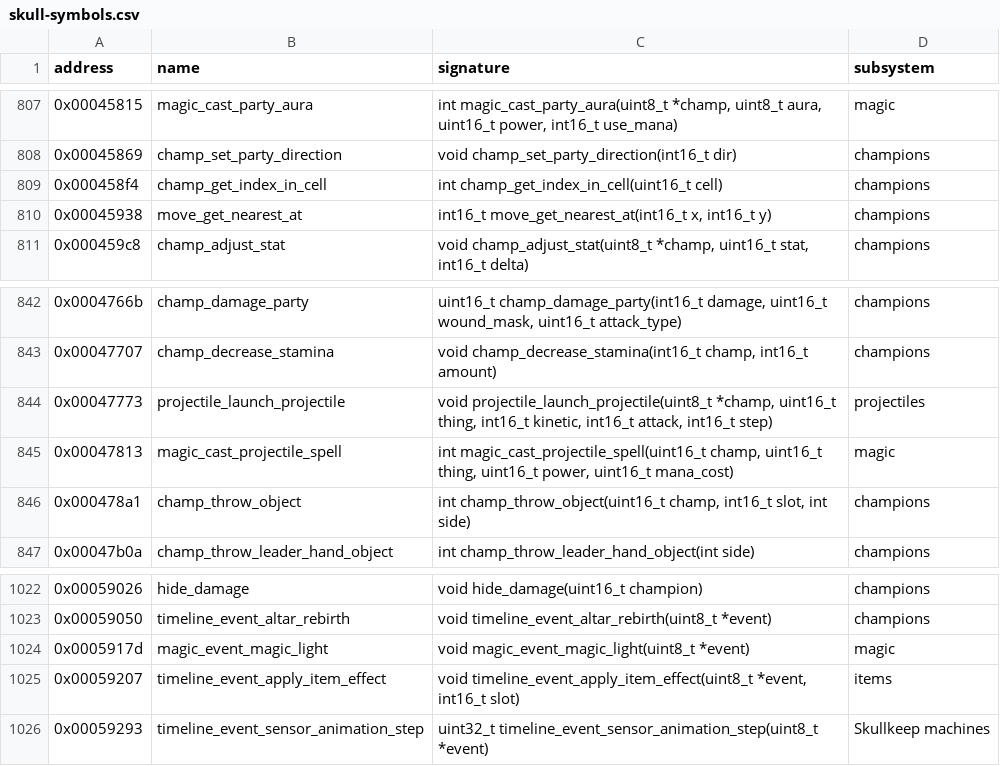
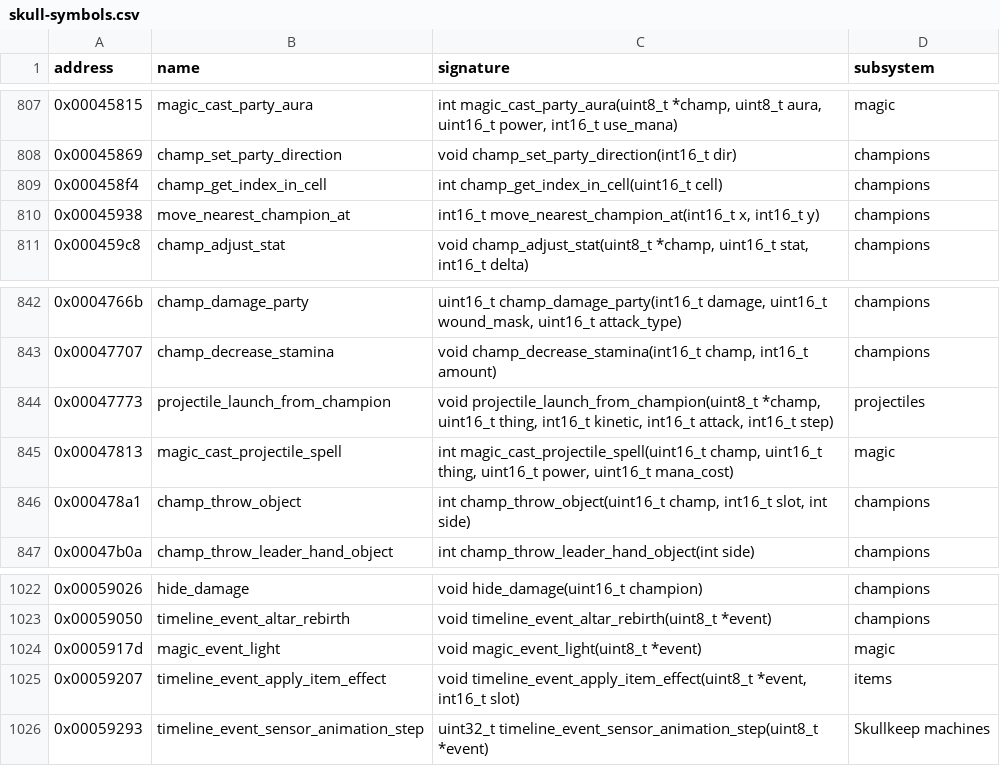
Before and after one commit to peterkmet/dm2mac, a CSV file: docs/reference/skull-symbols.csv, drawn as a sheet; only a part is shown, gaps mark what is left out.

```diff
--- a/docs/reference/skull-symbols.csv
+++ b/docs/reference/skull-symbols.csv
@@ -809,3 +809,3 @@ address,name,signature,subsystem
 0x000458f4,champ_get_index_in_cell,int champ_get_index_in_cell(uint16_t cell),champions
-0x00045938,move_get_nearest_at,"int16_t move_get_nearest_at(int16_t x, int16_t y)",champions
+0x00045938,move_nearest_champion_at,"int16_t move_nearest_champion_at(int16_t x, int16_t y)",champions
 0x000459c8,champ_adjust_stat,"void champ_adjust_stat(uint8_t *champ, uint16_t stat, int16_t delta)",champions
@@ -843,3 +843,3 @@ address,name,signature,subsystem
 0x00047707,champ_decrease_stamina,"void champ_decrease_stamina(int16_t champ, int16_t amount)",champions
-0x00047773,projectile_launch_projectile,"void projectile_launch_projectile(uint8_t *champ, uint16_t thing, int16_t kinetic, int16_t attack, int16_t step)",projectiles
+0x00047773,projectile_launch_from_champion,"void projectile_launch_from_champion(uint8_t *champ, uint16_t thing, int16_t kinetic, int16_t attack, int16_t step)",projectiles
 0x00047813,magic_cast_projectile_spell,"int magic_cast_projectile_spell(uint16_t champ, uint16_t thing, uint16_t power, uint16_t mana_cost)",magic
@@ -1023,3 +1023,3 @@ address,name,signature,subsystem
 0x00059050,timeline_event_altar_rebirth,void timeline_event_altar_rebirth(uint8_t *event),champions
-0x0005917d,magic_event_magic_light,void magic_event_magic_light(uint8_t *event),magic
+0x0005917d,magic_event_light,void magic_event_light(uint8_t *event),magic
 0x00059207,timeline_event_apply_item_effect,"void timeline_event_apply_item_effect(uint8_t *event, int16_t slot)",items
```
Also changed, not shown: 12 other files.
